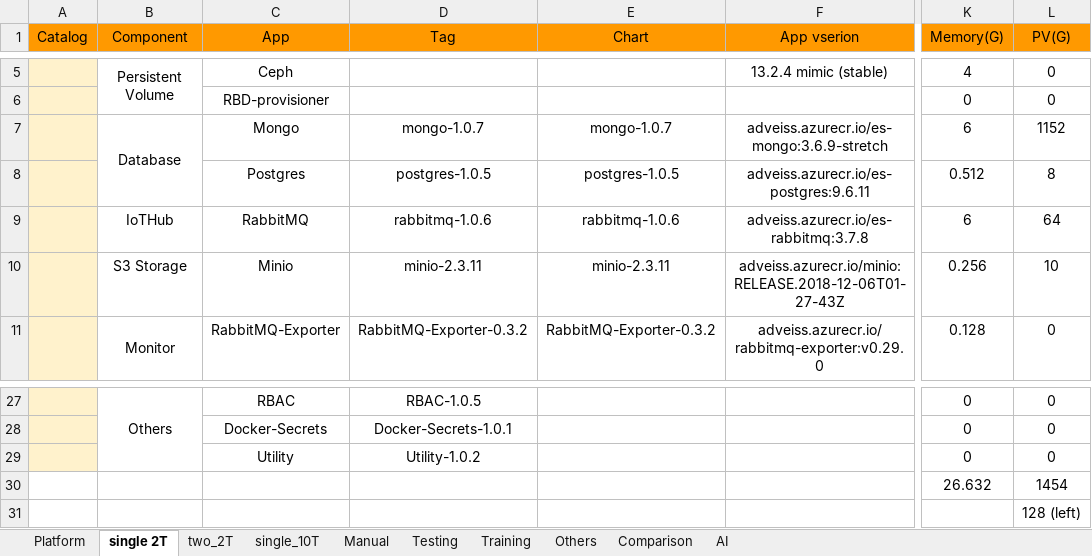
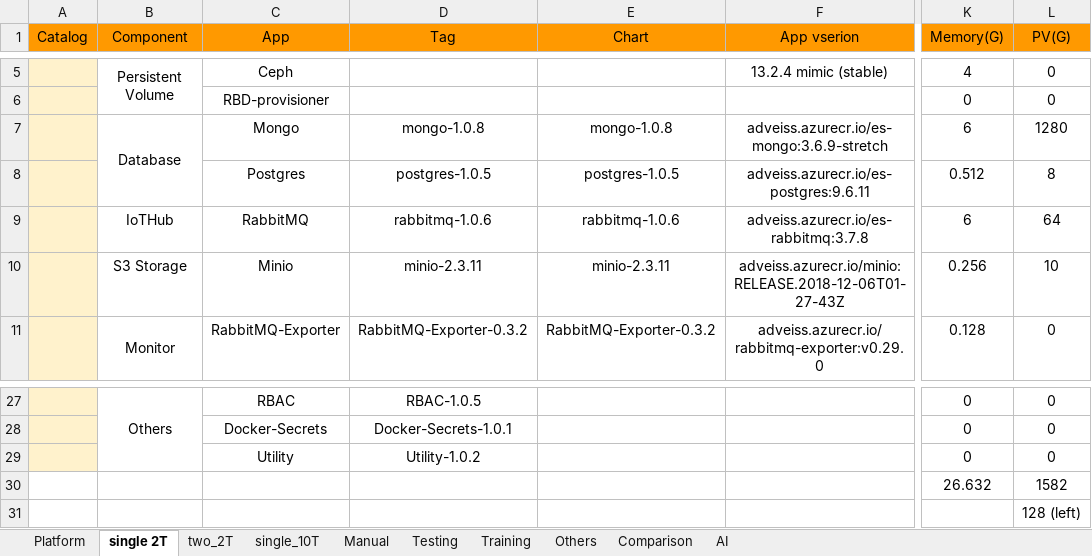
Before and after one commit to TsubasaEX/Tracks, an Excel workbook: spec/ark3530_specs.xlsx, sheet single 2T, drawn as a sheet; only a part is shown, gaps mark what is left out; values as stored, in another font and other column widths than the file's, no borders; the diff names each change by its address in the sheet, - before the commit and + after, or states it on an @@ line.

```diff
--- a/spec/ark3530_specs.xlsx (sheet single 2T)
+++ b/spec/ark3530_specs.xlsx (sheet single 2T)
-D7 (Tag): mongo-1.0.7
+D7 (Tag): mongo-1.0.8
-E7 (Chart): mongo-1.0.7
+E7 (Chart): mongo-1.0.8
-L7 (PV(G)): 1152
+L7 (PV(G)): 1280
-L30 (PV(G)): 1454
+L30 (PV(G)): 1582
```
Also changed, not shown: sheet single_10T, sheet two_2T, 14 other files.
